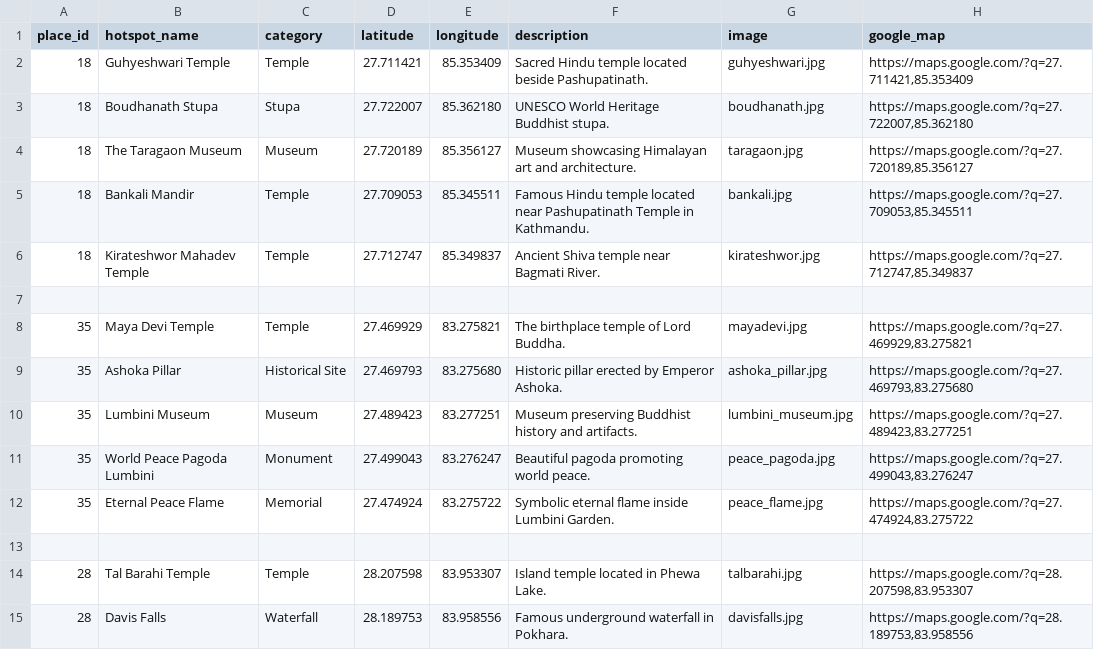
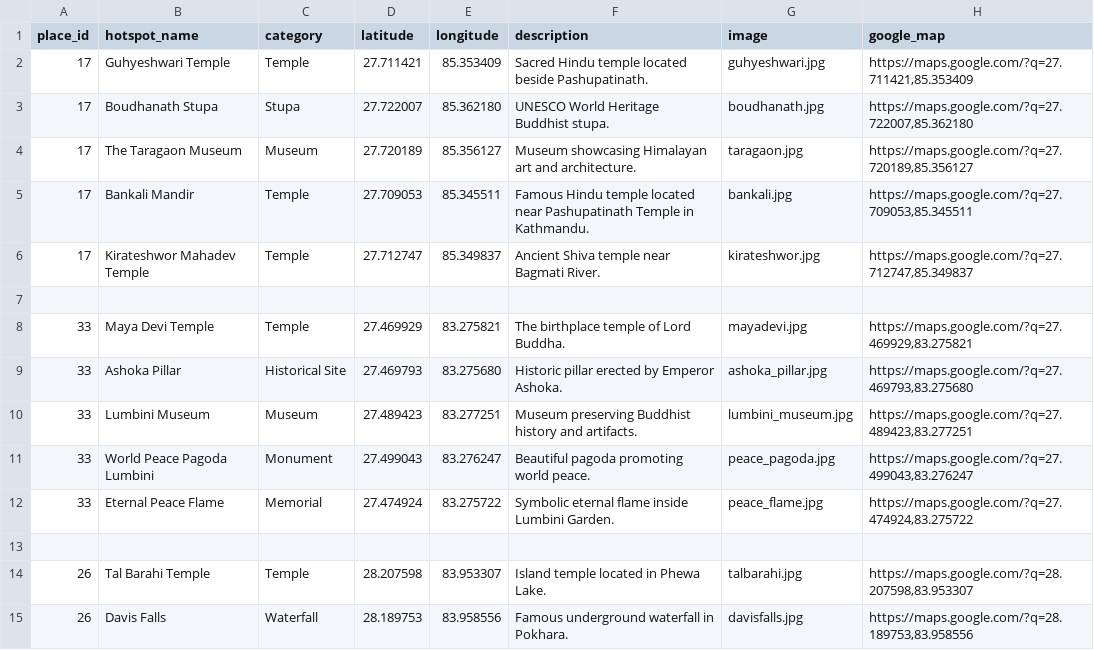
Before and after one commit to sadikshya63/Travel-Recommendation-System, a CSV file: travel_app/data/hotspots.csv, drawn as a sheet; only a part is shown; the diff covers the shown part only.

```diff
--- a/travel_app/data/hotspots.csv
+++ b/travel_app/data/hotspots.csv
@@ -1,15 +1,15 @@
 place_id,hotspot_name,category,latitude,longitude,description,image,google_map
-18,Guhyeshwari Temple,Temple,27.711421,85.353409,Sacred Hindu temple located beside Pashupatinath.,guhyeshwari.jpg,"https://maps.google.com/?q=27.711421,85.353409"
-18,Boudhanath Stupa,Stupa,27.722007,85.362180,UNESCO World Heritage Buddhist stupa.,boudhanath.jpg,"https://maps.google.com/?q=27.722007,85.362180"
-18,The Taragaon Museum,Museum,27.720189,85.356127,Museum showcasing Himalayan art and architecture.,taragaon.jpg,"https://maps.google.com/?q=27.720189,85.356127"
-18,Bankali Mandir,Temple,27.709053,85.345511,Famous Hindu temple located near Pashupatinath Temple in Kathmandu.,bankali.jpg,"https://maps.google.com/?q=27.709053,85.345511"
-18,Kirateshwor Mahadev Temple,Temple,27.712747,85.349837,Ancient Shiva temple near Bagmati River.,kirateshwor.jpg,"https://maps.google.com/?q=27.712747,85.349837"
+17,Guhyeshwari Temple,Temple,27.711421,85.353409,Sacred Hindu temple located beside Pashupatinath.,guhyeshwari.jpg,"https://maps.google.com/?q=27.711421,85.353409"
+17,Boudhanath Stupa,Stupa,27.722007,85.362180,UNESCO World Heritage Buddhist stupa.,boudhanath.jpg,"https://maps.google.com/?q=27.722007,85.362180"
+17,The Taragaon Museum,Museum,27.720189,85.356127,Museum showcasing Himalayan art and architecture.,taragaon.jpg,"https://maps.google.com/?q=27.720189,85.356127"
+17,Bankali Mandir,Temple,27.709053,85.345511,Famous Hindu temple located near Pashupatinath Temple in Kathmandu.,bankali.jpg,"https://maps.google.com/?q=27.709053,85.345511"
+17,Kirateshwor Mahadev Temple,Temple,27.712747,85.349837,Ancient Shiva temple near Bagmati River.,kirateshwor.jpg,"https://maps.google.com/?q=27.712747,85.349837"
 
-35,Maya Devi Temple,Temple,27.469929,83.275821,The birthplace temple of Lord Buddha.,mayadevi.jpg,"https://maps.google.com/?q=27.469929,83.275821"
-35,Ashoka Pillar,Historical Site,27.469793,83.275680,Historic pillar erected by Emperor Ashoka.,ashoka_pillar.jpg,"https://maps.google.com/?q=27.469793,83.275680"
-35,Lumbini Museum,Museum,27.489423,83.277251,Museum preserving Buddhist history and artifacts.,lumbini_museum.jpg,"https://maps.google.com/?q=27.489423,83.277251"
-35,World Peace Pagoda Lumbini,Monument,27.499043,83.276247,Beautiful pagoda promoting world peace.,peace_pagoda.jpg,"https://maps.google.com/?q=27.499043,83.276247"
-35,Eternal Peace Flame,Memorial,27.474924,83.275722,Symbolic eternal flame inside Lumbini Garden.,peace_flame.jpg,"https://maps.google.com/?q=27.474924,83.275722"
+33,Maya Devi Temple,Temple,27.469929,83.275821,The birthplace temple of Lord Buddha.,mayadevi.jpg,"https://maps.google.com/?q=27.469929,83.275821"
+33,Ashoka Pillar,Historical Site,27.469793,83.275680,Historic pillar erected by Emperor Ashoka.,ashoka_pillar.jpg,"https://maps.google.com/?q=27.469793,83.275680"
+33,Lumbini Museum,Museum,27.489423,83.277251,Museum preserving Buddhist history and artifacts.,lumbini_museum.jpg,"https://maps.google.com/?q=27.489423,83.277251"
+33,World Peace Pagoda Lumbini,Monument,27.499043,83.276247,Beautiful pagoda promoting world peace.,peace_pagoda.jpg,"https://maps.google.com/?q=27.499043,83.276247"
+33,Eternal Peace Flame,Memorial,27.474924,83.275722,Symbolic eternal flame inside Lumbini Garden.,peace_flame.jpg,"https://maps.google.com/?q=27.474924,83.275722"
 
-28,Tal Barahi Temple,Temple,28.207598,83.953307,Island temple located in Phewa Lake.,talbarahi.jpg,"https://maps.google.com/?q=28.207598,83.953307"
-28,Davis Falls,Waterfall,28.189753,83.958556,Famous underground waterfall in Pokhara.,davisfalls.jpg,"https://maps.google.com/?q=28.189753,83.958556"
+26,Tal Barahi Temple,Temple,28.207598,83.953307,Island temple located in Phewa Lake.,talbarahi.jpg,"https://maps.google.com/?q=28.207598,83.953307"
+26,Davis Falls,Waterfall,28.189753,83.958556,Famous underground waterfall in Pokhara.,davisfalls.jpg,"https://maps.google.com/?q=28.189753,83.958556"
```
Also changed, not shown: 6 added rows and 8 edited cells elsewhere in this file, 5 other files.
